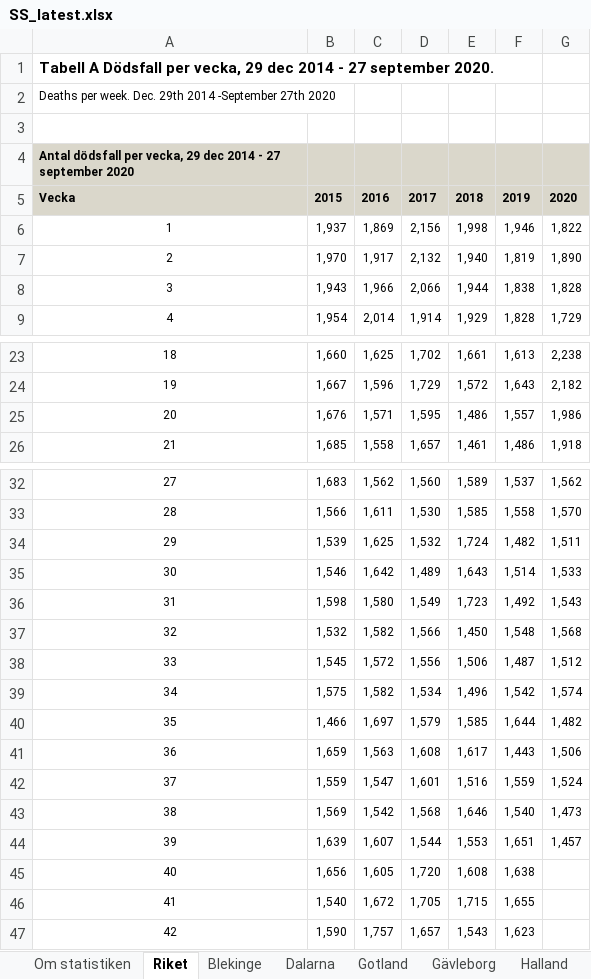
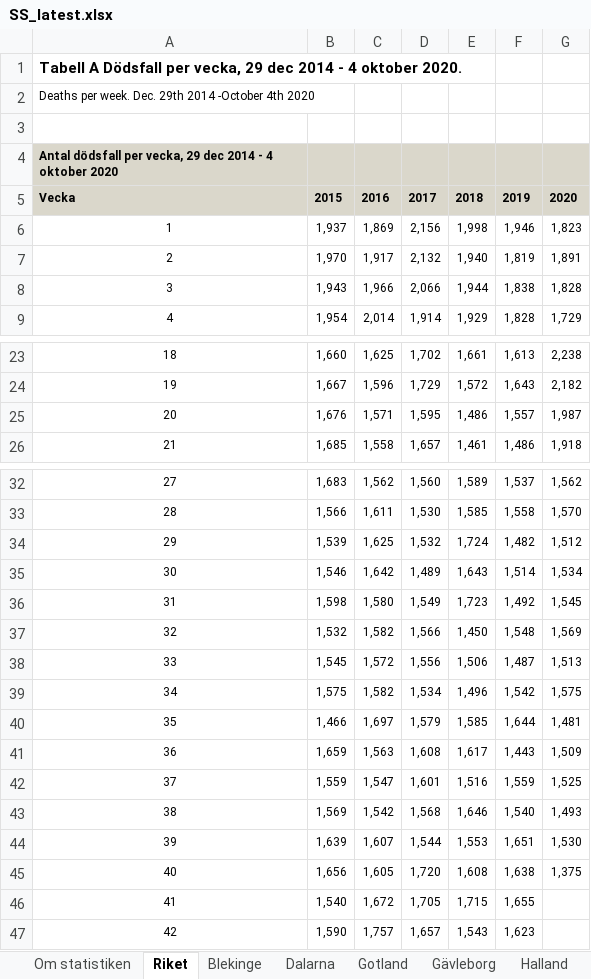
Before and after one commit to adamaltmejd/sse_cern, an Excel workbook: data/SS/SS_latest.xlsx, sheet Riket, drawn as a sheet; only a part is shown, gaps mark what is left out; values as stored, in another font and other column widths than the file's, no borders; charts and pictures not drawn; the diff covers the shown part only; the diff names each change by its address in the sheet, - before the commit and + after, or states it on an @@ line.

```diff
--- a/data/SS/SS_latest.xlsx (sheet Riket)
+++ b/data/SS/SS_latest.xlsx (sheet Riket)
-A1: …2014 - 27 september 2020.
+A1: …2014 - 4 oktober 2020.
-A2: …29th 2014 -September 27th 2020
+A2: …29th 2014 -October 4th 2020
-A4: …2014 - 27 september 2020
+A4: …2014 - 4 oktober 2020
-G6: 1,822
+G6: 1,823
-G7: 1,890
+G7: 1,891
-G25: 1,986
+G25: 1,987
-G34: 1,511
+G34: 1,512
-G35: 1,533
+G35: 1,534
-G36: 1,543
+G36: 1,545
-G37: 1,568
+G37: 1,569
-G38: 1,512
+G38: 1,513
-G39: 1,574
+G39: 1,575
-G40: 1,482
+G40: 1,481
-G41: 1,506
+G41: 1,509
-G42: 1,524
+G42: 1,525
-G43: 1,473
+G43: 1,493
-G44: 1,457
+G44: 1,530
-G45: (empty)
+G45: 1,375
```
Also changed, not shown: 1 edited cell elsewhere in this sheet, sheet Västra Götaland, sheet Stockholm, sheet Värmland, sheet Södermanland, sheet Gävleborg, sheet Uppsala, 15 more sheets, charts or pictures, data/FHM/FHM_latest.xlsx, 4 other files.
